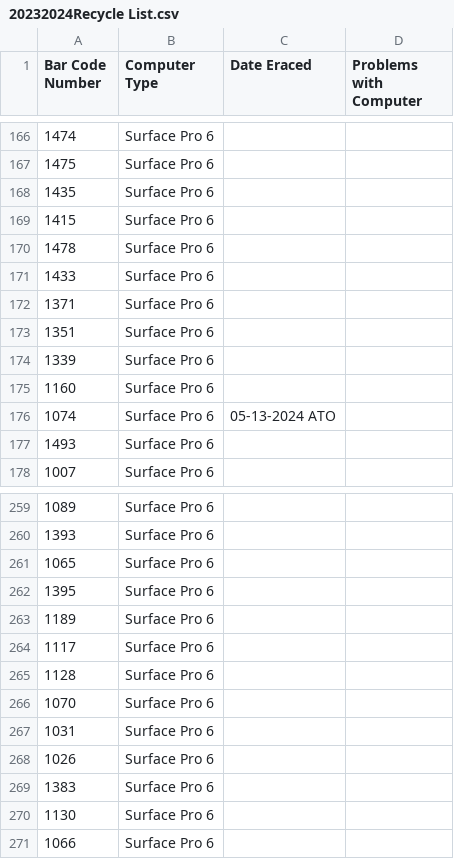
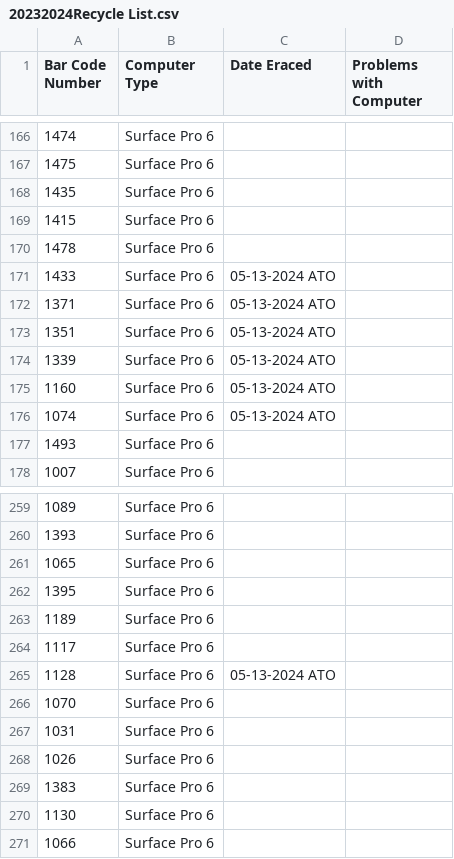
Before and after one commit to aidanohara12/RecycleFileOrganizer, a CSV file: 20232024Recycle List.csv, drawn as a sheet; only a part is shown, gaps mark what is left out.

```diff
--- a/20232024Recycle List.csv
+++ b/20232024Recycle List.csv
@@ -170,7 +170,7 @@
 1478,Surface Pro 6
-1433,Surface Pro 6
-1371,Surface Pro 6
-1351,Surface Pro 6
-1339,Surface Pro 6
-1160,Surface Pro 6
+1433,Surface Pro 6,05-13-2024 ATO
+1371,Surface Pro 6,05-13-2024 ATO
+1351,Surface Pro 6,05-13-2024 ATO
+1339,Surface Pro 6,05-13-2024 ATO
+1160,Surface Pro 6,05-13-2024 ATO
 1074,Surface Pro 6,05-13-2024 ATO
@@ -264,3 +264,3 @@
 1117,Surface Pro 6
-1128,Surface Pro 6
+1128,Surface Pro 6,05-13-2024 ATO
 1070,Surface Pro 6
```
Also changed, not shown: 2 other files.
